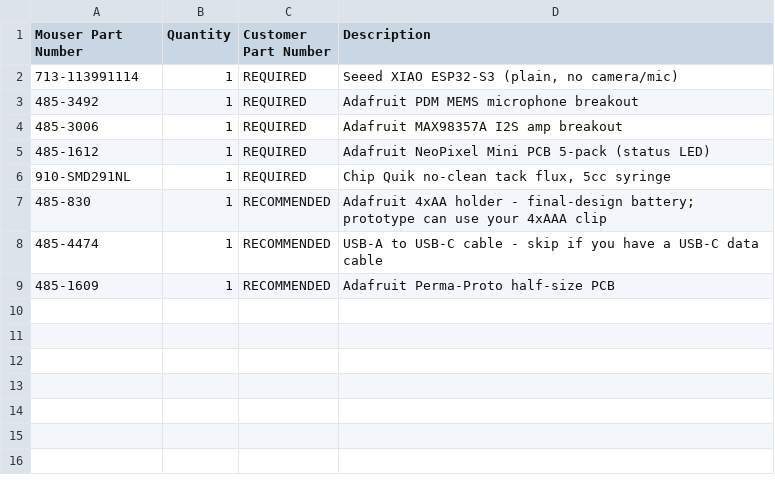
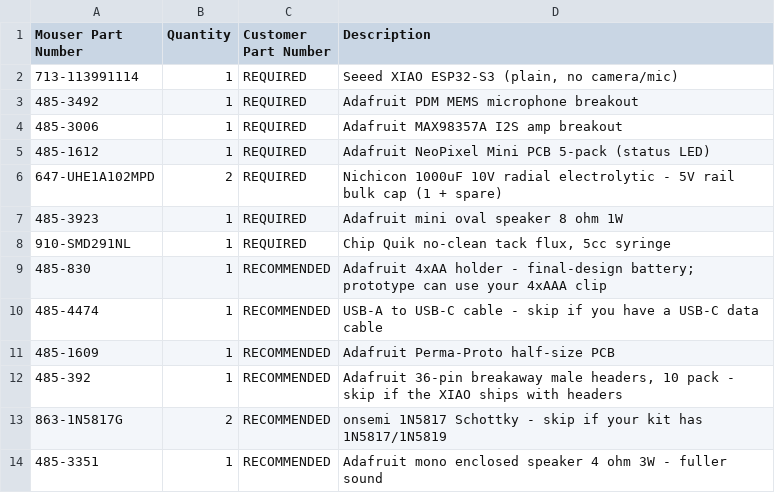
Before and after one commit to SiliconKaiser/mic-assistant, a CSV file: bom-mouser.csv, drawn as a sheet.

```diff
--- a/bom-mouser.csv
+++ b/bom-mouser.csv
@@ -5,2 +5,4 @@
 485-1612,1,REQUIRED,Adafruit NeoPixel Mini PCB 5-pack (status LED)
+647-UHE1A102MPD,2,REQUIRED,Nichicon 1000uF 10V radial electrolytic - 5V rail bulk cap (1 + spare)
+485-3923,1,REQUIRED,Adafruit mini oval speaker 8 ohm 1W
 910-SMD291NL,1,REQUIRED,"Chip Quik no-clean tack flux, 5cc syringe"
@@ -9 +11,4 @@
 485-1609,1,RECOMMENDED,Adafruit Perma-Proto half-size PCB
+485-392,1,RECOMMENDED,"Adafruit 36-pin breakaway male headers, 10 pack - skip if the XIAO ships with headers"
+863-1N5817G,2,RECOMMENDED,onsemi 1N5817 Schottky - skip if your kit has 1N5817/1N5819
+485-3351,1,RECOMMENDED,Adafruit mono enclosed speaker 4 ohm 3W - fuller sound
```
Also changed, not shown: 1 other file.
